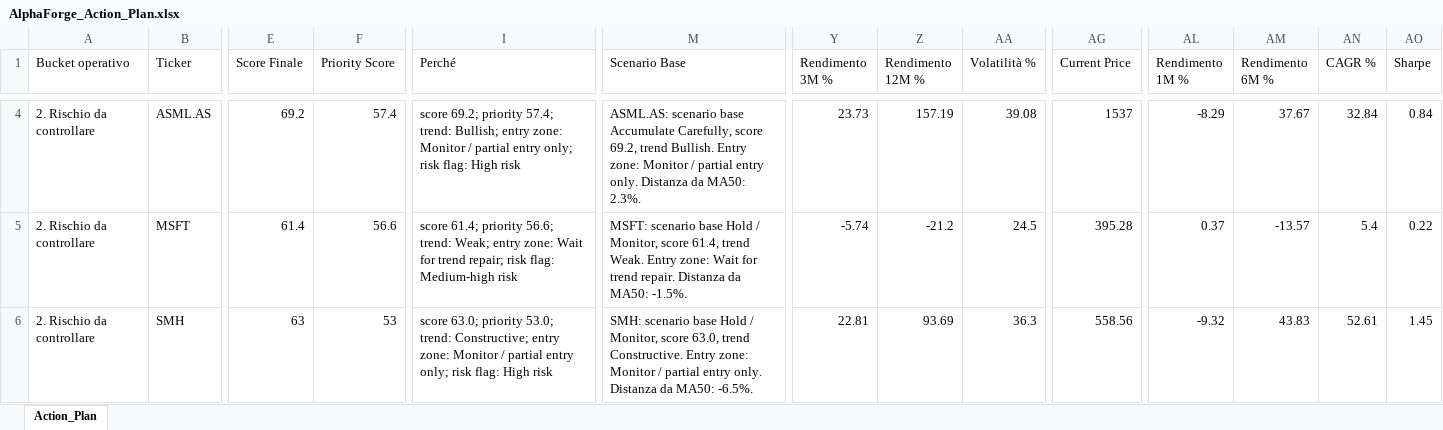
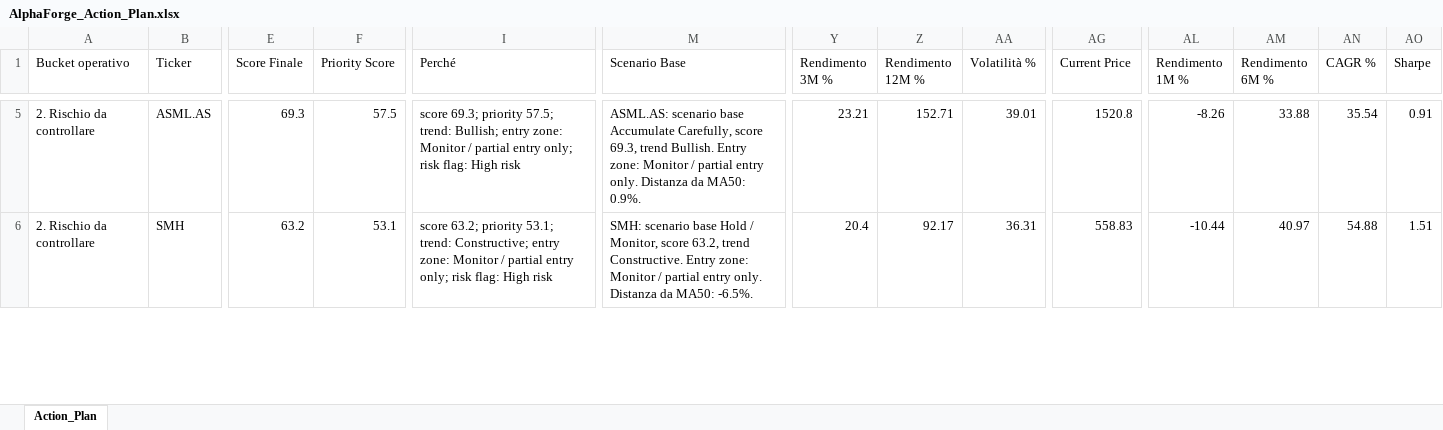
Before and after one commit to mirkomazzacuva/etf-intelligence-agent, an Excel workbook: AlphaForge_Action_Plan.xlsx, sheet Action_Plan, drawn as a sheet; only a part is shown, gaps mark what is left out; values as stored, in another font and other column widths than the file's, no borders; removed rows and columns are numbered as before the commit, all else as after; rows hold the shown columns only; the diff covers the shown part only; the diff names each change by its address in the sheet, - before the commit and + after, or states it on an @@ line.

```diff
--- a/AlphaForge_Action_Plan.xlsx (sheet Action_Plan)
+++ b/AlphaForge_Action_Plan.xlsx (sheet Action_Plan)
-E5 (Score Finale): 69.2
+E5 (Score Finale): 69.3
-F5 (Priority Score): 57.4
+F5 (Priority Score): 57.5
-I5 (Perché): score 69.2; priority 57.4; trend: Bullish;…
+I5 (Perché): score 69.3; priority 57.5; trend: Bullish;…
-M5 (Scenario Base): …Carefully, score 69.2, trend Bullish. Entry zone: Monitor / partial entry only. Distanza da MA50: 2.3%.
+M5 (Scenario Base): …Carefully, score 69.3, trend Bullish. Entry zone: Monitor / partial entry only. Distanza da MA50: 0.9%.
-Y5 (Rendimento 3M %): 23.73
+Y5 (Rendimento 3M %): 23.21
-Z5 (Rendimento 12M %): 157.19
+Z5 (Rendimento 12M %): 152.71
-AA5 (Volatilità %): 39.08
+AA5 (Volatilità %): 39.01
-AG5 (Current Price): 1537
+AG5 (Current Price): 1520.8
-AL5 (Rendimento 1M %): -8.29
+AL5 (Rendimento 1M %): -8.26
-AM5 (Rendimento 6M %): 37.67
+AM5 (Rendimento 6M %): 33.88
-AN5 (CAGR %): 32.84
+AN5 (CAGR %): 35.54
-AO5 (Sharpe): 0.84
+AO5 (Sharpe): 0.91
-row 5: 2. Rischio da controllare | MSFT | 61.4 | 56.6 | score 61.4; priority 56.6; trend: Weak; entry zone: Wait for trend repair; risk flag: Medium-high risk | MSFT: scenario base Hold / Monitor, score 61.4, trend Weak. Entry zone: Wait for trend repair. Distanza da MA50: -1.5%. | -5.74 | -21.2 | 24.5 | 395.28 | 0.37 | -13.57 | 5.4 | 0.22
-E6 (Score Finale): 63
+E6 (Score Finale): 63.2
-F6 (Priority Score): 53
+F6 (Priority Score): 53.1
-I6 (Perché): score 63.0; priority 53.0; trend: Constructive;…
+I6 (Perché): score 63.2; priority 53.1; trend: Constructive;…
-M6 (Scenario Base): …Monitor, score 63.0, trend Constructive.…
+M6 (Scenario Base): …Monitor, score 63.2, trend Constructive.…
-Y6 (Rendimento 3M %): 22.81
+Y6 (Rendimento 3M %): 20.4
-Z6 (Rendimento 12M %): 93.69
+Z6 (Rendimento 12M %): 92.17
-AA6 (Volatilità %): 36.3
+AA6 (Volatilità %): 36.31
-AG6 (Current Price): 558.56
+AG6 (Current Price): 558.83
-AL6 (Rendimento 1M %): -9.32
+AL6 (Rendimento 1M %): -10.44
-AM6 (Rendimento 6M %): 43.83
+AM6 (Rendimento 6M %): 40.97
-AN6 (CAGR %): 52.61
+AN6 (CAGR %): 54.88
-AO6 (Sharpe): 1.45
+AO6 (Sharpe): 1.51
```
Also changed, not shown: 3 added rows, 2 removed rows and 417 edited cells elsewhere in this sheet, AlphaForge_Insights.xlsx, AlphaForge_Watchlist.xlsx, 8 other files.
